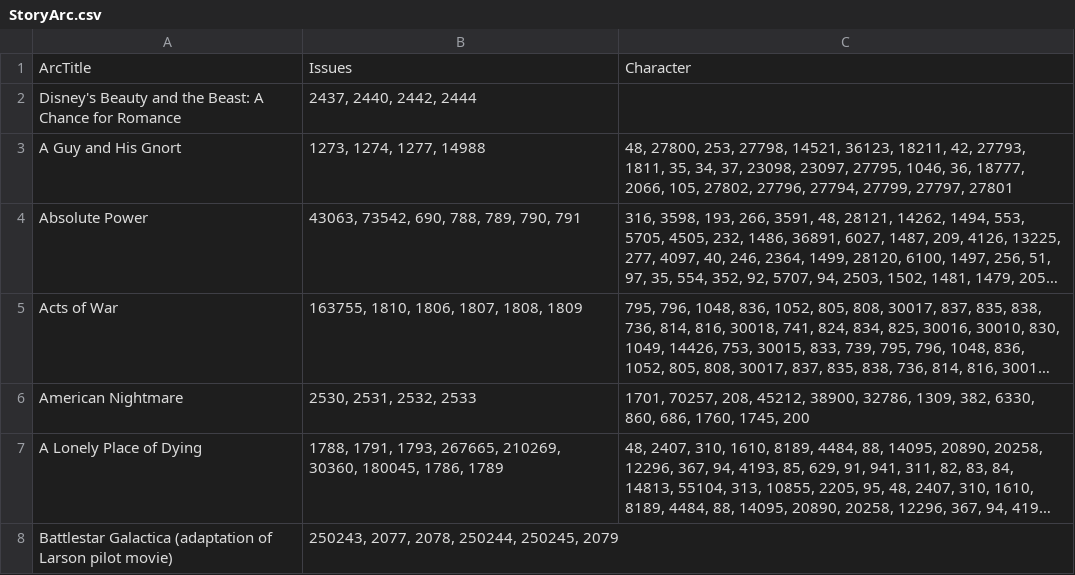
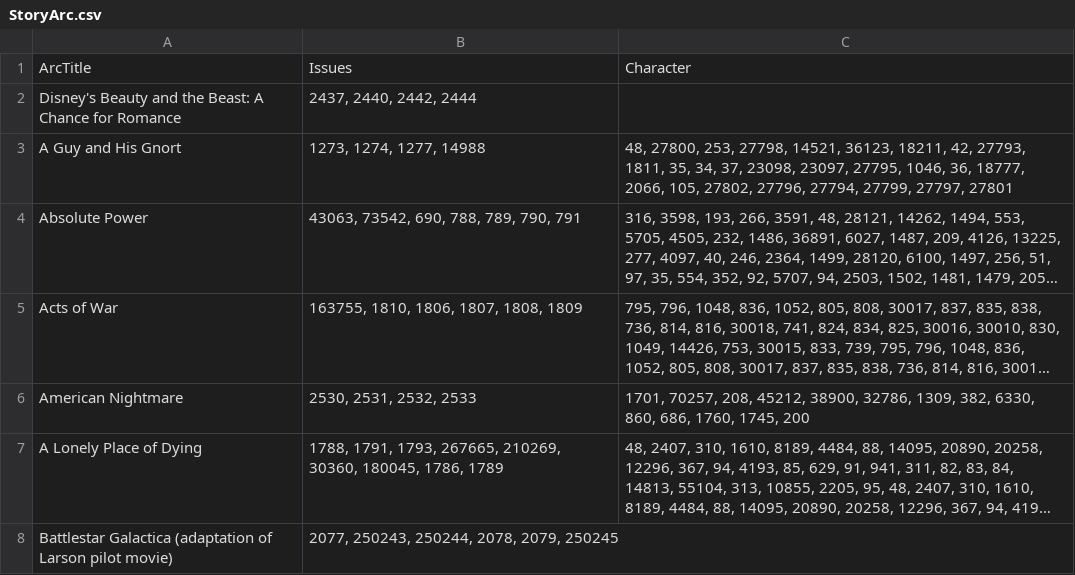
Before and after one commit to justintim3/ComicScrape, a CSV file: StoryArc.csv, drawn as a sheet; long unchanged cells end in …; the diff names each change by its address in the sheet, - before the commit and + after, or states it on an @@ line.

```diff
--- a/StoryArc.csv
+++ b/StoryArc.csv
-B8: 250243, 2077, 2078, 250244, 250245, 2079
+B8: 2077, 250243, 250244, 2078, 2079, 250245
```
Also changed, not shown: 16 other files.
